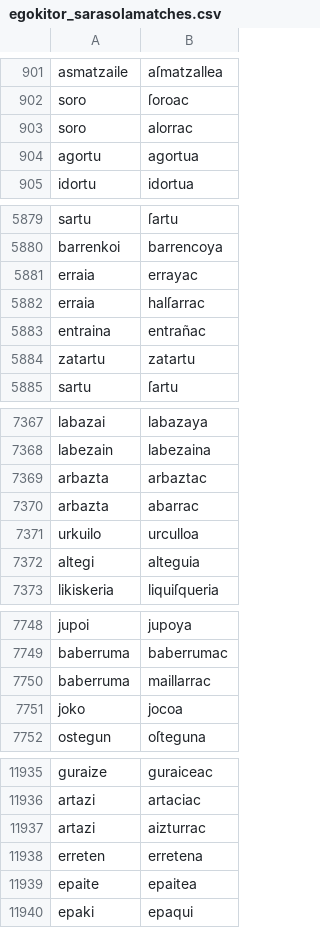
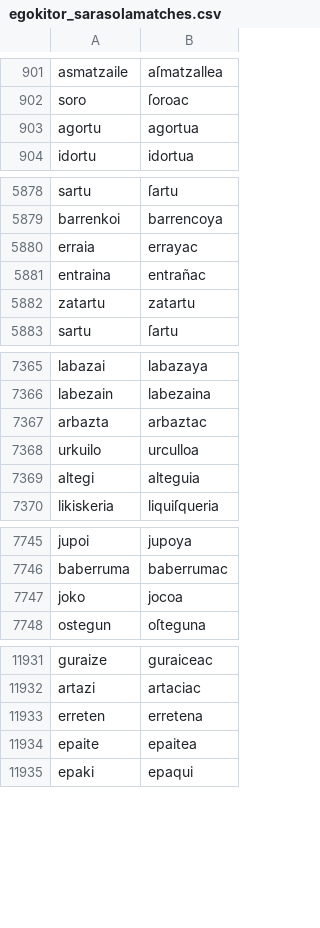
Before and after one commit to dlindem/LBLR, a CSV file: Larramendi/erkaketak_eus_elexifier/egokitor_sarasolamatches.csv, drawn as a sheet; only a part is shown, gaps mark what is left out; the diff names each change by its address in the sheet, - before the commit and + after, or states it on an @@ line.

Commit message:
Fix bug in egokitor

```diff
--- a/Larramendi/erkaketak_eus_elexifier/egokitor_sarasolamatches.csv
+++ b/Larramendi/erkaketak_eus_elexifier/egokitor_sarasolamatches.csv
-row 903: soro | alorrac
-row 5882: erraia | halſarrac
-row 7370: arbazta | abarrac
-row 7750: baberruma | maillarrac
-row 11937: artazi | aizturrac
```
Also changed, not shown: Larramendi/erkaketak_eus_rulebased/egokitor_sarasolamatches.csv, 14 other files.
